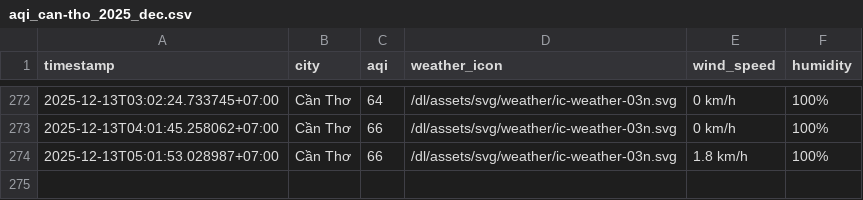
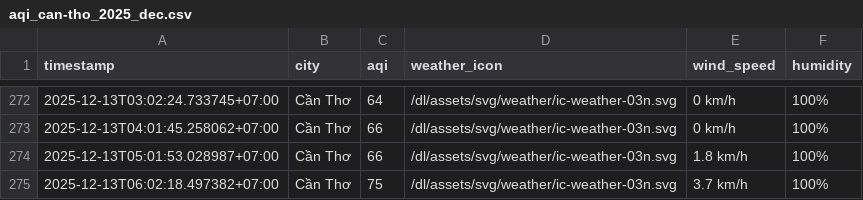
Before and after one commit to nghiahsgs/iqair-dataset, a CSV file: result/can-tho/aqi_can-tho_2025_dec.csv, drawn as a sheet; only a part is shown, gaps mark what is left out.

```diff
--- a/result/can-tho/aqi_can-tho_2025_dec.csv
+++ b/result/can-tho/aqi_can-tho_2025_dec.csv
@@ -274 +274,2 @@ timestamp,city,aqi,weather_icon,wind_speed,humidity
 2025-12-13T05:01:53.028987+07:00,Cần Thơ,66,/dl/assets/svg/weather/ic-weather-03n.svg,1.8 km/h,100%
+2025-12-13T06:02:18.497382+07:00,Cần Thơ,75,/dl/assets/svg/weather/ic-weather-03n.svg,3.7 km/h,100%
```
Also changed, not shown: result/da-nang/aqi_da-nang_2025_dec.csv, result/hai-phong/aqi_hai-phong_2025_dec.csv, 5 other files.
